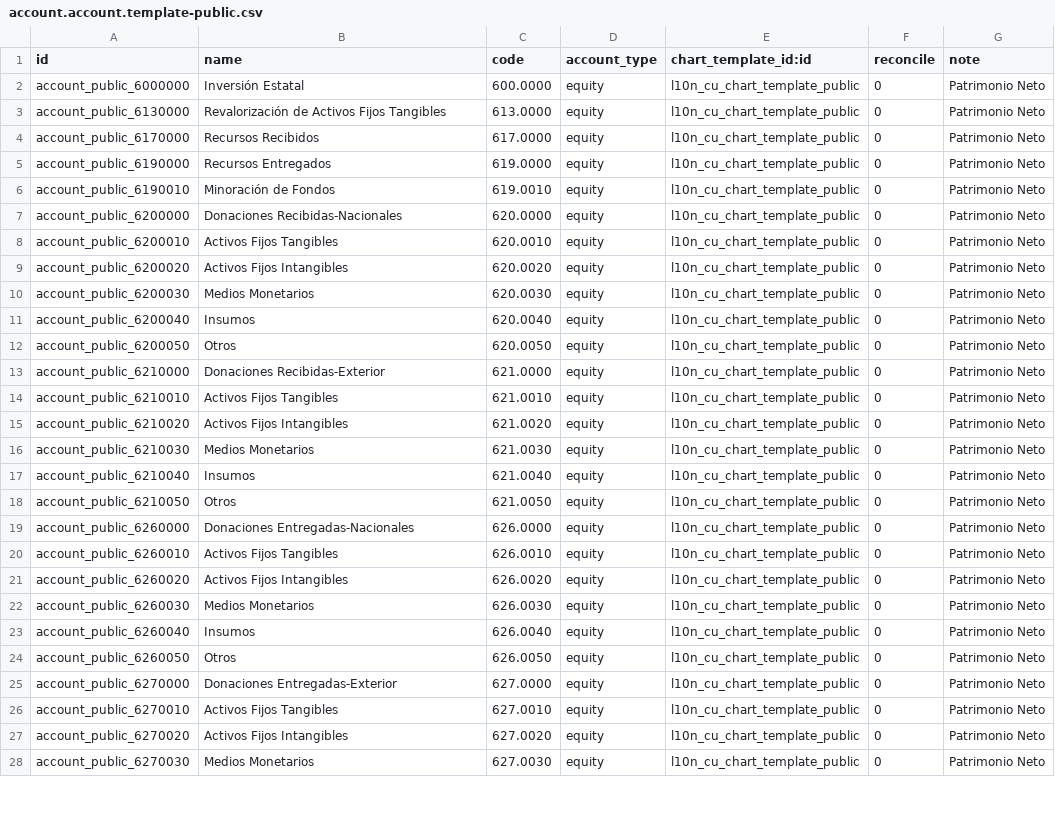
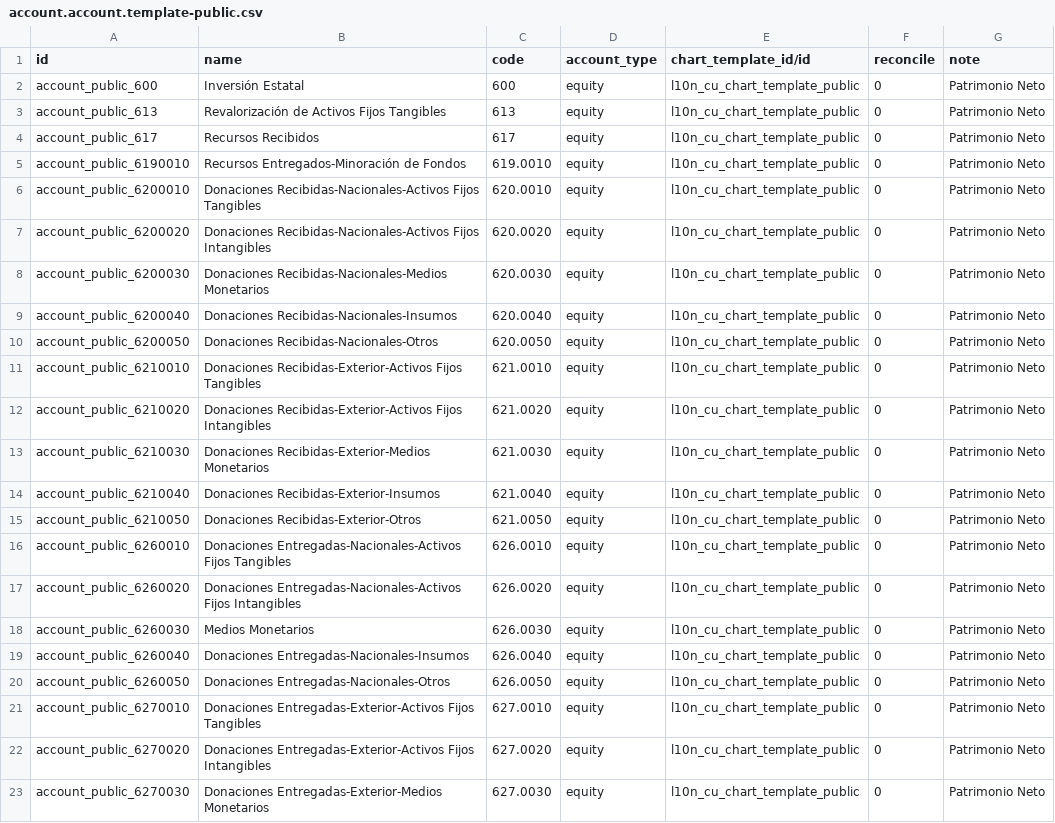
Before and after one commit to cuba-odoo/l10n-cuba, a CSV file: l10n_cu/data/account.account.template-public.csv, drawn as a sheet; only a part is shown; removed rows and columns are numbered as before the commit, all else as after; the diff covers the shown part only; the diff names each change by its address in the sheet, - before the commit and + after, or states it on an @@ line.

```diff
--- a/l10n_cu/data/account.account.template-public.csv
+++ b/l10n_cu/data/account.account.template-public.csv
-E1: chart_template_id:id
+E1: chart_template_id/id
-A2 (id): account_public_6000000
+A2 (id): account_public_600
-C2 (code): 600.0000
+C2 (code): 600
-A3 (id): account_public_6130000
+A3 (id): account_public_613
-C3 (code): 613.0000
+C3 (code): 613
-A4 (id): account_public_6170000
+A4 (id): account_public_617
-C4 (code): 617.0000
+C4 (code): 617
-row 5: account_public_6190000 | Recursos Entregados | 619.0000 | equity | l10n_cu_chart_template_public | 0 | Patrimonio Neto
-B5 (name): Minoración de Fondos
+B5 (name): Recursos Entregados-Minoración de Fondos
-row 7: account_public_6200000 | Donaciones Recibidas-Nacionales | 620.0000 | equity | l10n_cu_chart_template_public | 0 | Patrimonio Neto
-B6 (name): Activos Fijos Tangibles
+B6 (name): Donaciones Recibidas-Nacionales-Activos Fijos Tangibles
-B7 (name): Activos Fijos Intangibles
+B7 (name): Donaciones Recibidas-Nacionales-Activos Fijos Intangibles
-B8 (name): Medios Monetarios
+B8 (name): Donaciones Recibidas-Nacionales-Medios Monetarios
-B9 (name): Insumos
+B9 (name): Donaciones Recibidas-Nacionales-Insumos
-B10 (name): Otros
+B10 (name): Donaciones Recibidas-Nacionales-Otros
-row 13: account_public_6210000 | Donaciones Recibidas-Exterior | 621.0000 | equity | l10n_cu_chart_template_public | 0 | Patrimonio Neto
-B11 (name): Activos Fijos Tangibles
+B11 (name): Donaciones Recibidas-Exterior-Activos Fijos Tangibles
-B12 (name): Activos Fijos Intangibles
+B12 (name): Donaciones Recibidas-Exterior-Activos Fijos Intangibles
-B13 (name): Medios Monetarios
+B13 (name): Donaciones Recibidas-Exterior-Medios Monetarios
-B14 (name): Insumos
+B14 (name): Donaciones Recibidas-Exterior-Insumos
-B15 (name): Otros
+B15 (name): Donaciones Recibidas-Exterior-Otros
-row 19: account_public_6260000 | Donaciones Entregadas-Nacionales | 626.0000 | equity | l10n_cu_chart_template_public | 0 | Patrimonio Neto
-B16 (name): Activos Fijos Tangibles
+B16 (name): Donaciones Entregadas-Nacionales-Activos Fijos Tangibles
-B17 (name): Activos Fijos Intangibles
+B17 (name): Donaciones Entregadas-Nacionales-Activos Fijos Intangibles
-B19 (name): Insumos
+B19 (name): Donaciones Entregadas-Nacionales-Insumos
-B20 (name): Otros
+B20 (name): Donaciones Entregadas-Nacionales-Otros
-row 25: account_public_6270000 | Donaciones Entregadas-Exterior | 627.0000 | equity | l10n_cu_chart_template_public | 0 | Patrimonio Neto
-B21 (name): Activos Fijos Tangibles
+B21 (name): Donaciones Entregadas-Exterior-Activos Fijos Tangibles
-B22 (name): Activos Fijos Intangibles
+B22 (name): Donaciones Entregadas-Exterior-Activos Fijos Intangibles
-B23 (name): Medios Monetarios
+B23 (name): Donaciones Entregadas-Exterior-Medios Monetarios
```
Also changed, not shown: 3 removed rows and 24 edited cells elsewhere in this file, l10n_cu/data/account.account.template-private.csv, l10n_cu/data/account.account.template-tcp.csv, 17 other files.
